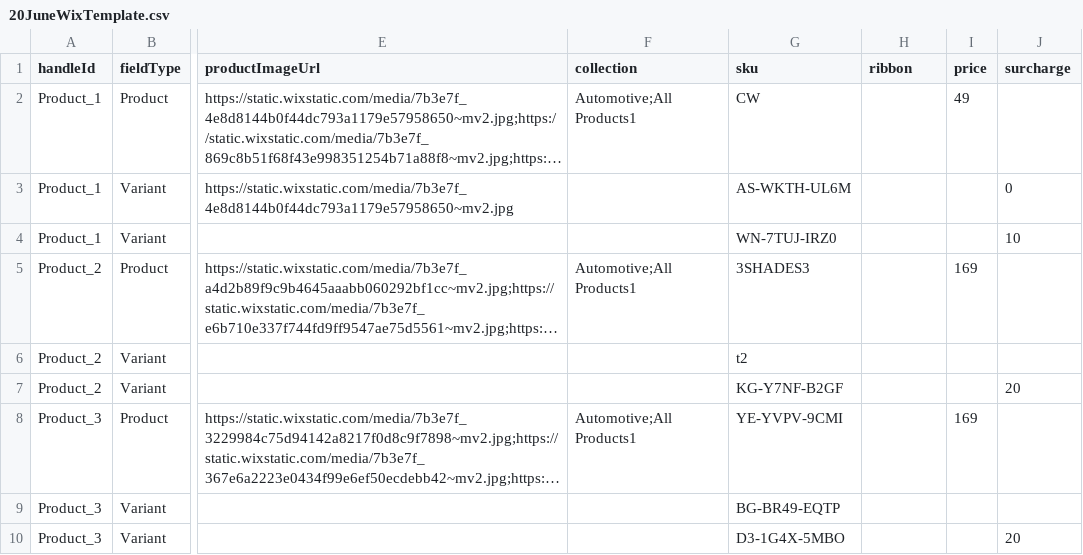
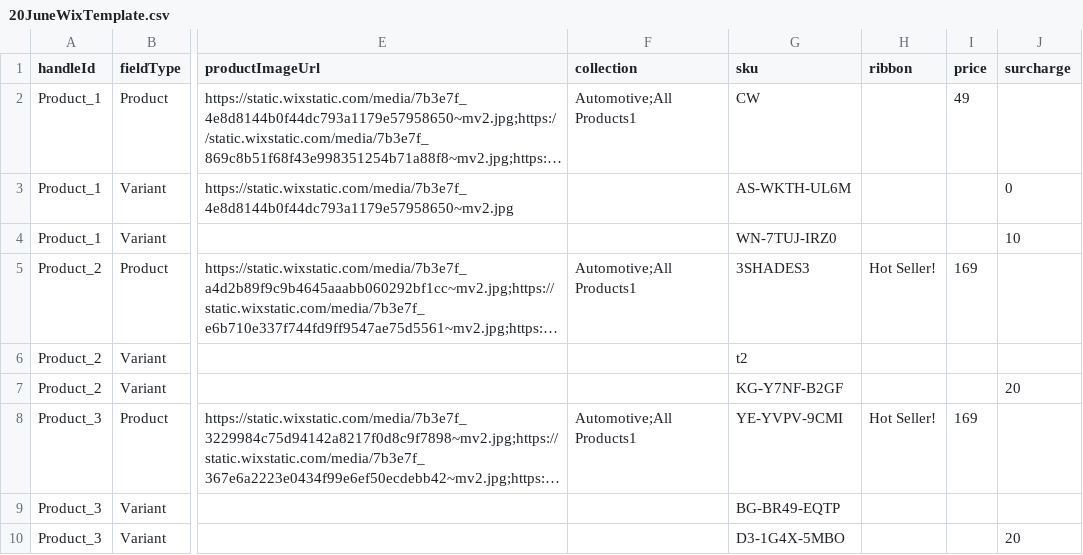
Before and after one commit to fjotb/Catalogs1, a CSV file: 20JuneWixTemplate.csv, drawn as a sheet; only a part is shown, gaps mark what is left out; long unchanged cells end in …; the diff covers the shown part only; the diff names each change by its address in the sheet, - before the commit and + after, or states it on an @@ line.

Commit message:
commit

```diff
--- a/20JuneWixTemplate.csv
+++ b/20JuneWixTemplate.csv
-H5 (ribbon): (empty)
+H5 (ribbon): Hot Seller!
-H8 (ribbon): (empty)
+H8 (ribbon): Hot Seller!
```
Also changed, not shown: 9 edited cells elsewhere in this file.
